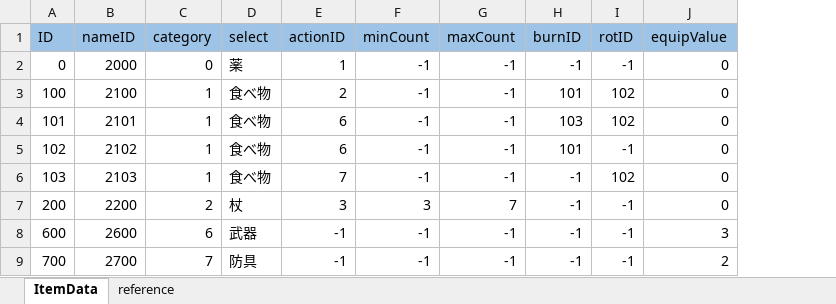
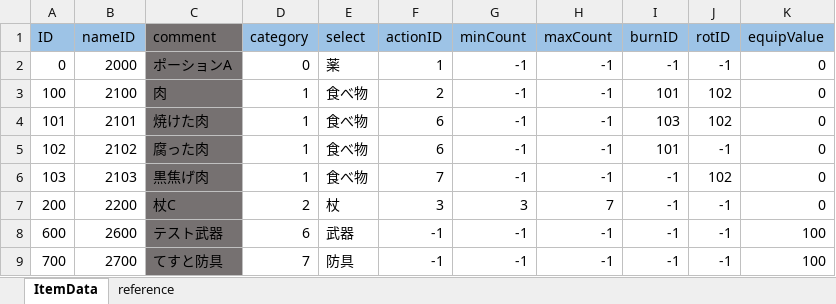
Before and after one commit to nobuRogue/2DRoguelikeSubject, an Excel workbook: Assets/Resources/MasterData/ItemData.xlsx, sheet ItemData, drawn as a sheet; values as stored, in another font and other column widths than the file's, no borders; addresses are those after the commit; the diff names each change by its address in the sheet, - before the commit and + after, or states it on an @@ line.

```diff
--- a/Assets/Resources/MasterData/ItemData.xlsx (sheet ItemData)
+++ b/Assets/Resources/MasterData/ItemData.xlsx (sheet ItemData)
+column C (comment), rows 2-9: ポーションA | 肉 | 焼けた肉 | 腐った肉 | 黒焦げ肉 | 杖C | テスト武器 | てすと防具
-K8 (equipValue): 3
+K8 (equipValue): 100
-K9 (equipValue): 2
+K9 (equipValue): 100
```
Also changed, not shown: formulas that keep their value, Assets/Resources/MasterData/CharacterData.xlsx, Assets/Resources/MasterData/FloorData.xlsx, 22 other files.
